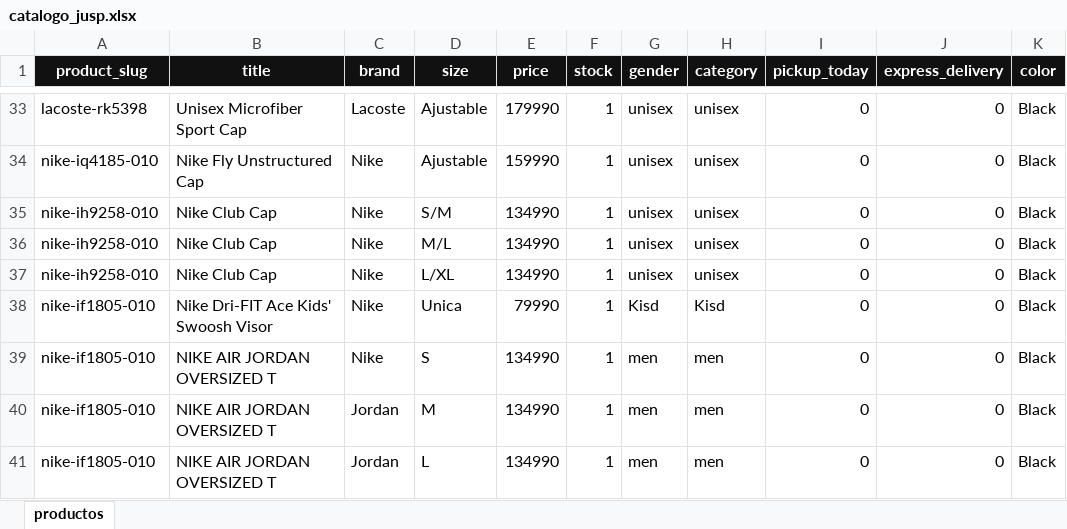
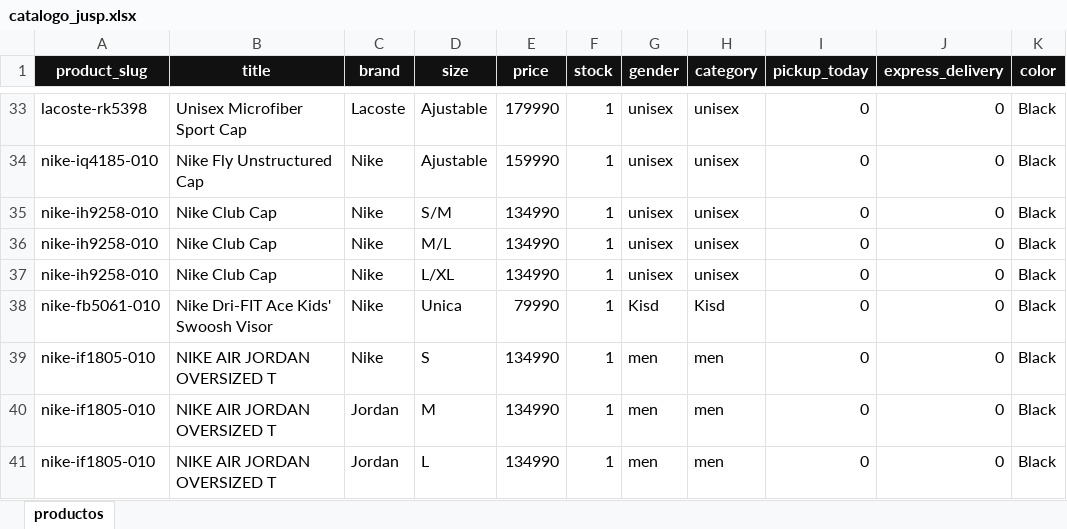
Before and after one commit to JUSEPE11/JUSP-CLIENT, an Excel workbook: data/catalogo_jusp.xlsx, sheet productos, drawn as a sheet; only a part is shown, gaps mark what is left out; values as stored, in another font and other column widths than the file's, no borders; the diff names each change by its address in the sheet, - before the commit and + after, or states it on an @@ line.

```diff
--- a/data/catalogo_jusp.xlsx (sheet productos)
+++ b/data/catalogo_jusp.xlsx (sheet productos)
-A38 (product_slug): nike-if1805-010
+A38 (product_slug): nike-fb5061-010
```
